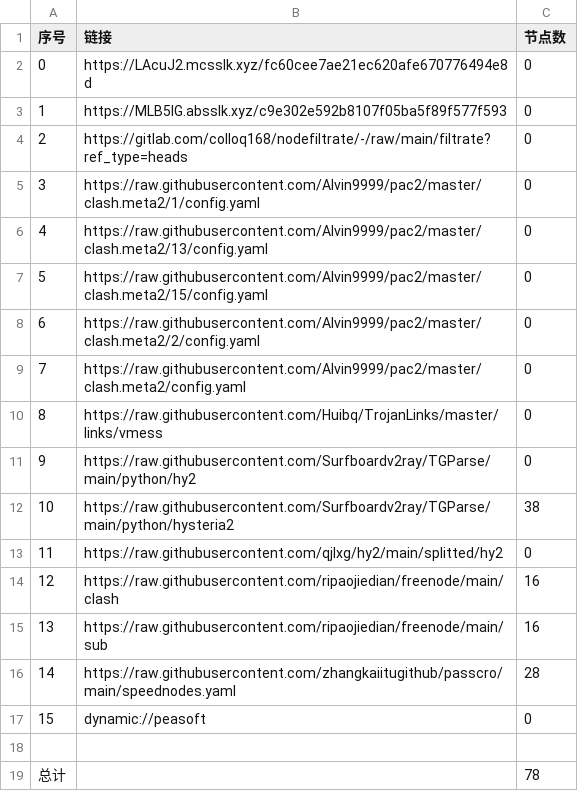
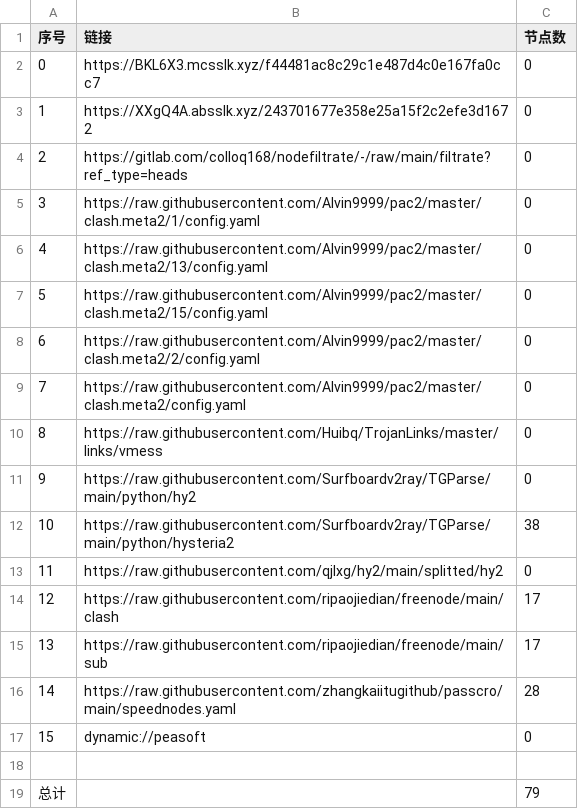
Before and after one commit to jianwu-zhao/NoMoreWalls, a CSV file: list_result.csv, drawn as a sheet.

```diff
--- a/list_result.csv
+++ b/list_result.csv
@@ -1,4 +1,4 @@
 序号,链接,节点数
-0,https://LAcuJ2.mcsslk.xyz/fc60cee7ae21ec620afe670776494e8d,0
-1,https://MLB5lG.absslk.xyz/c9e302e592b8107f05ba5f89f577f593,0
+0,https://BKL6X3.mcsslk.xyz/f44481ac8c29c1e487d4c0e167fa0cc7,0
+1,https://XXgQ4A.absslk.xyz/243701677e358e25a15f2c2efe3d1672,0
 2,https://gitlab.com/colloq168/nodefiltrate/-/raw/main/filtrate?ref_type=heads,0
@@ -13,4 +13,4 @@
 11,https://raw.githubusercontent.com/qjlxg/hy2/main/splitted/hy2,0
-12,https://raw.githubusercontent.com/ripaojiedian/freenode/main/clash,16
-13,https://raw.githubusercontent.com/ripaojiedian/freenode/main/sub,16
+12,https://raw.githubusercontent.com/ripaojiedian/freenode/main/clash,17
+13,https://raw.githubusercontent.com/ripaojiedian/freenode/main/sub,17
 14,https://raw.githubusercontent.com/zhangkaiitugithub/passcro/main/speednodes.yaml,28
@@ -18,2 +18,2 @@
 
-总计,,78
+总计,,79
```
Also changed, not shown: 17 other files.
